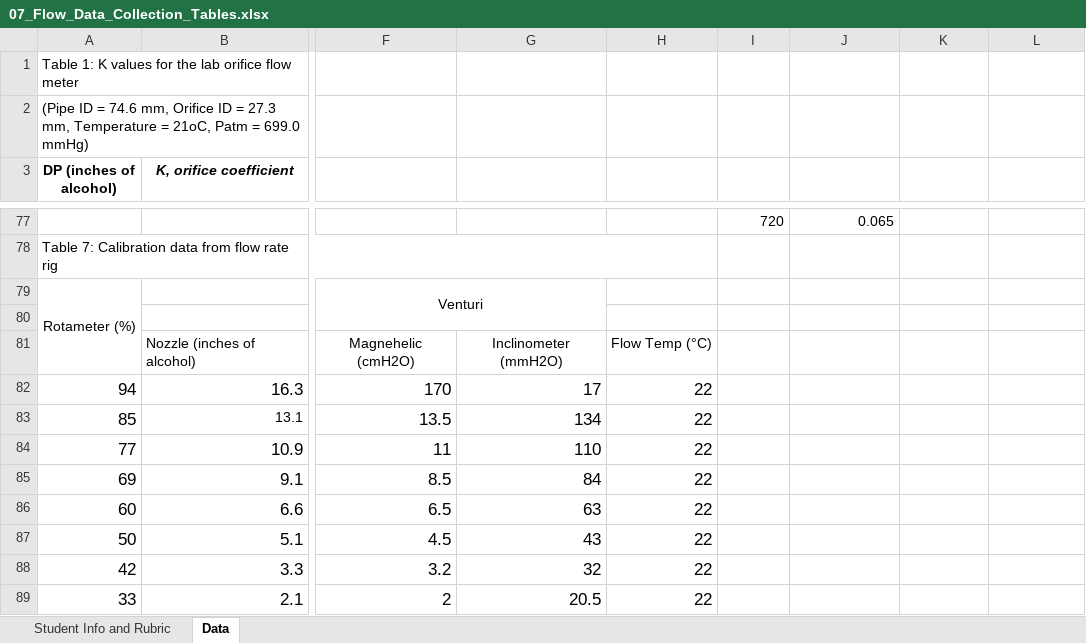
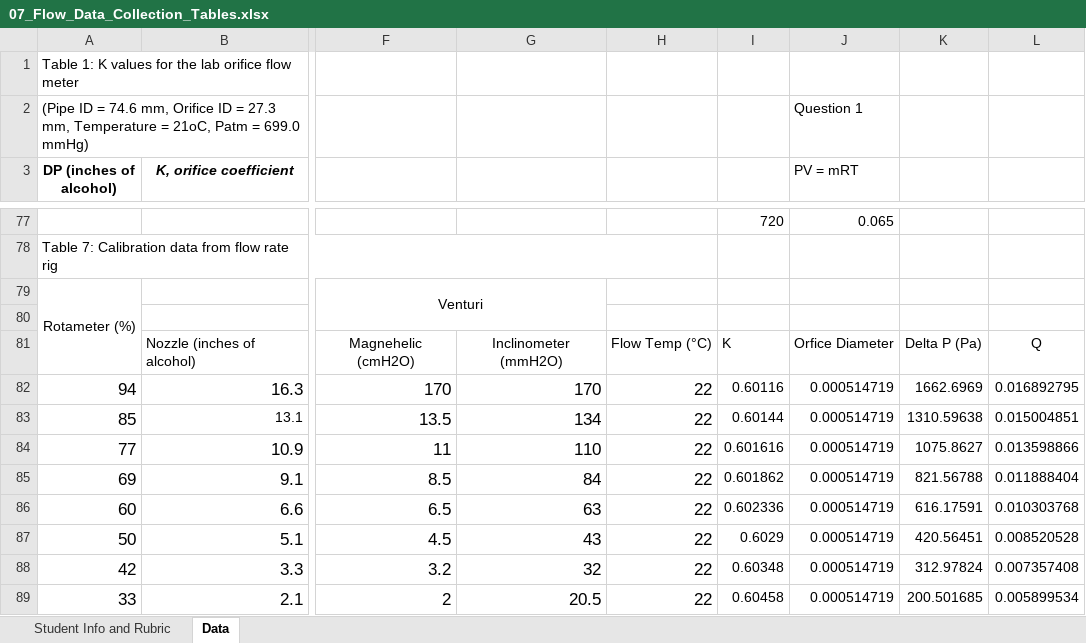
Before and after one commit to notcobi/MEC-E-301, an Excel workbook: 07_Flow_Data_Collection_Tables.xlsx, sheet Data, drawn as a sheet; only a part is shown, gaps mark what is left out; values as stored, in another font and other column widths than the file's, no borders; the diff covers the shown part only; the diff names each change by its address in the sheet, - before the commit and + after, or states it on an @@ line.

Commit message:
Update 07_Flow_Data_Collection_Tables.xlsx

```diff
--- a/07_Flow_Data_Collection_Tables.xlsx (sheet Data)
+++ b/07_Flow_Data_Collection_Tables.xlsx (sheet Data)
-J2 (PV = mRT): (empty)
+J2 (PV = mRT): Question 1
-J3: (empty)
+J3: PV = mRT
-I81: (empty)
+I81: K
-J81 (PV = mRT): (empty)
+J81 (PV = mRT): Orfice Diameter
-K81: (empty)
+K81: Delta P (Pa)
-L81: (empty)
+L81: Q
-G82: 17
+G82: 170
-I82: (empty)
+I82: 0.60116
-J82:J89 (PV = mRT): (empty)
+J82:J89 (PV = mRT): 0.000514719
-K82: (empty)
+K82: 1662.6969
-L82: (empty)
+L82: 0.016892795
-I83: (empty)
+I83: 0.60144
-K83: (empty)
+K83: 1310.59638
-L83: (empty)
+L83: 0.015004851
-I84: (empty)
+I84: 0.601616
-K84: (empty)
+K84: 1075.8627
-L84: (empty)
+L84: 0.013598866
-I85: (empty)
+I85: 0.601862
-K85: (empty)
+K85: 821.56788
-L85: (empty)
+L85: 0.011888404
-I86: (empty)
+I86: 0.602336
-K86: (empty)
+K86: 616.17591
-L86: (empty)
+L86: 0.010303768
-I87: (empty)
+I87: 0.6029
-K87: (empty)
+K87: 420.56451
-L87: (empty)
+L87: 0.008520528
-I88: (empty)
+I88: 0.60348
-K88: (empty)
+K88: 312.97824
-L88: (empty)
+L88: 0.007357408
-I89: (empty)
+I89: 0.60458
-K89: (empty)
+K89: 200.501685
-L89: (empty)
+L89: 0.005899534
```
Also changed, not shown: 1 added row, 1 removed row and 41 edited cells elsewhere in this sheet, 18 other files.
